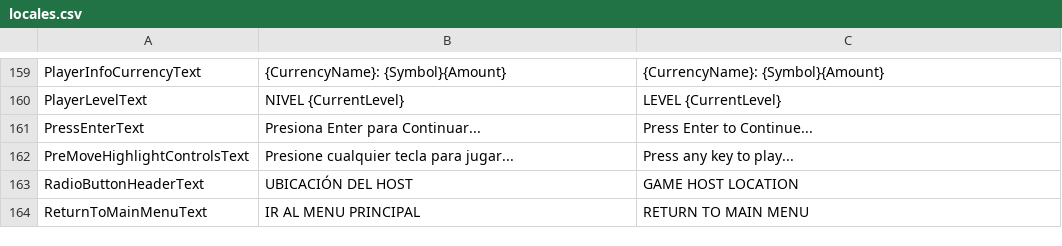
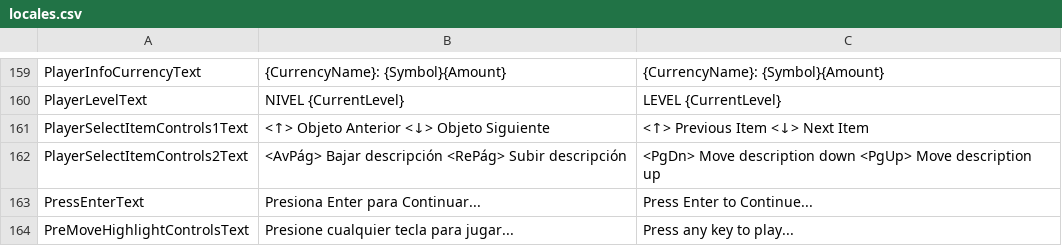
Before and after one commit to Shiigu/RogueCustoms, a CSV file: RogueCustomsGodotClient/Localizations/locales.csv, drawn as a sheet; only a part is shown, gaps mark what is left out; the shorter side is filled out with more unchanged rows; the diff names each change by its address in the sheet, - before the commit and + after, or states it on an @@ line.

Commit message:
Improvements to PlayerSelectItem screen and UI behaviour when multiple quests are completed in the same turn + minor fixes

```diff
--- a/RogueCustomsGodotClient/Localizations/locales.csv
+++ b/RogueCustomsGodotClient/Localizations/locales.csv
+row 161: PlayerSelectItemControls1Text | <↑> Objeto Anterior <↓> Objeto Siguiente | <↑> Previous Item <↓> Next Item
+row 162: PlayerSelectItemControls2Text | <AvPág> Bajar descripción <RePág> Subir descripción | <PgDn> Move description down <PgUp> Move description up
```
Also changed, not shown: 21 other files.
